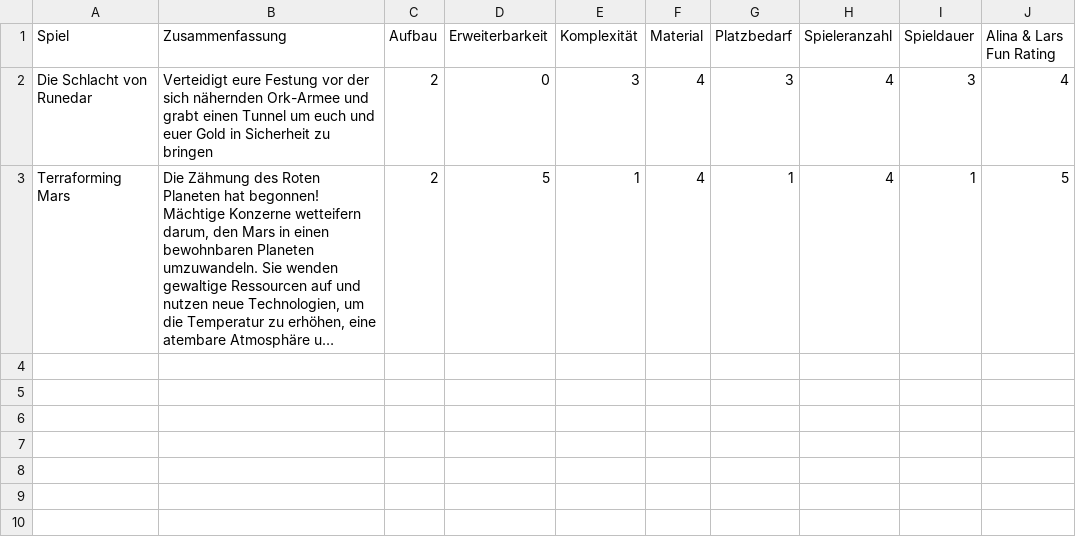
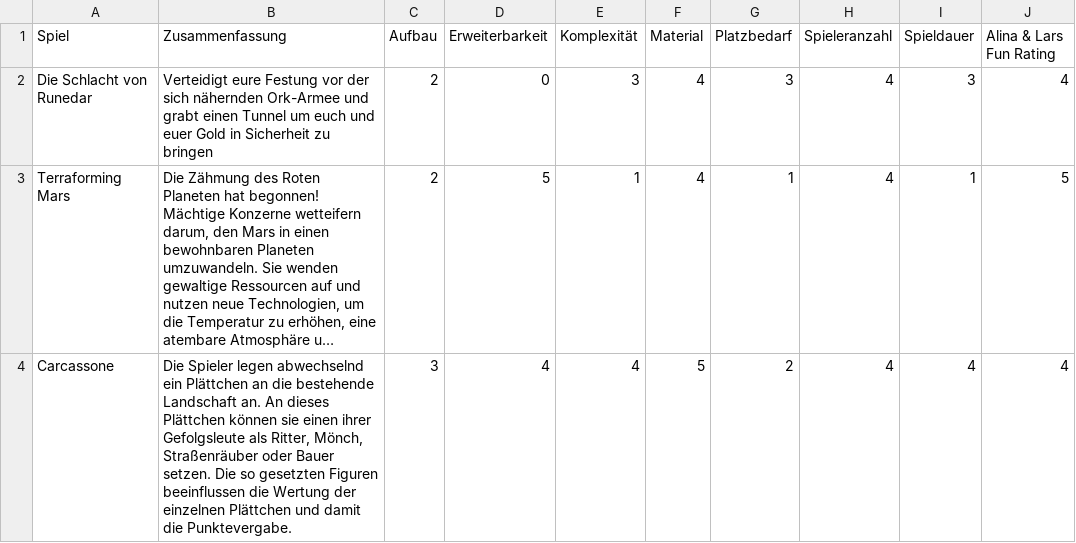
Before and after one commit to Lars-Ungerathen/lars-ungerathen.gihub.io, a CSV file: data/data.csv, drawn as a sheet; long unchanged cells end in …; the diff names each change by its address in the sheet, - before the commit and + after, or states it on an @@ line.

Commit message:
Add Carcassone duck score

```diff
--- a/data/data.csv
+++ b/data/data.csv
+row 4: Carcassone | Die Spieler legen abwechselnd ein Plättchen an die bestehende Landschaft an. An dieses Plättchen können sie einen ihrer Gefolgsleute als Ritter, Mönch, Straßenräuber oder Bauer setzen. Die so gesetzten Figuren beeinflussen die Wertung der einzelnen Plättchen und damit die Punktevergabe. | 3 | 4 | 4 | 5 | 2 | 4 | 4 | 4
```
